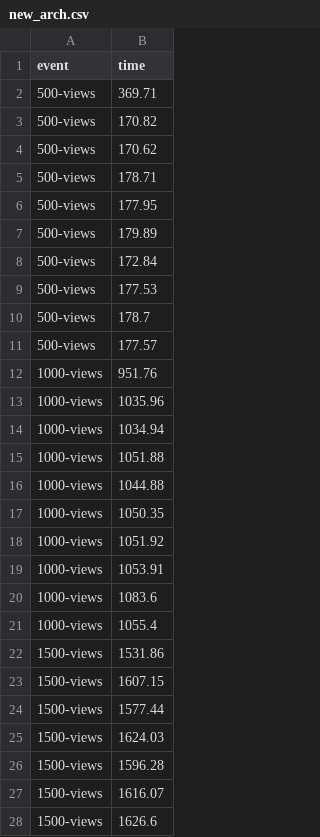
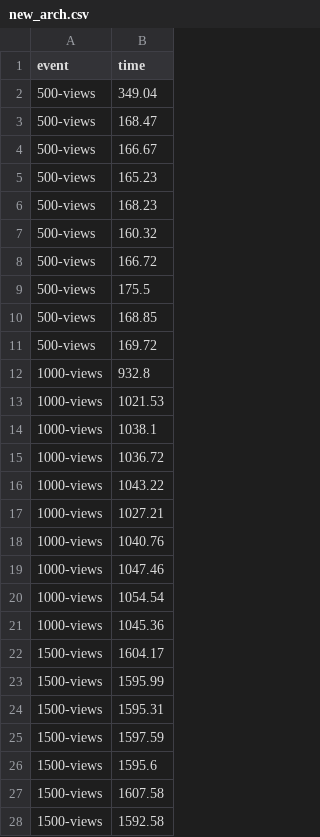
Before and after one commit to alfonsocj/new-arch-perf-example, a CSV file: perf-tests/android/new_arch.csv, drawn as a sheet; only a part is shown; the diff covers the shown part only.

```diff
--- a/perf-tests/android/new_arch.csv
+++ b/perf-tests/android/new_arch.csv
@@ -1,28 +1,28 @@
 event,time
-500-views,369.71
-500-views,170.82
-500-views,170.62
-500-views,178.71
-500-views,177.95
-500-views,179.89
-500-views,172.84
-500-views,177.53
-500-views,178.7
-500-views,177.57
-1000-views,951.76
-1000-views,1035.96
-1000-views,1034.94
-1000-views,1051.88
-1000-views,1044.88
-1000-views,1050.35
-1000-views,1051.92
-1000-views,1053.91
-1000-views,1083.6
-1000-views,1055.4
-1500-views,1531.86
-1500-views,1607.15
-1500-views,1577.44
-1500-views,1624.03
-1500-views,1596.28
-1500-views,1616.07
-1500-views,1626.6
+500-views,349.04
+500-views,168.47
+500-views,166.67
+500-views,165.23
+500-views,168.23
+500-views,160.32
+500-views,166.72
+500-views,175.5
+500-views,168.85
+500-views,169.72
+1000-views,932.8
+1000-views,1021.53
+1000-views,1038.1
+1000-views,1036.72
+1000-views,1043.22
+1000-views,1027.21
+1000-views,1040.76
+1000-views,1047.46
+1000-views,1054.54
+1000-views,1045.36
+1500-views,1604.17
+1500-views,1595.99
+1500-views,1595.31
+1500-views,1597.59
+1500-views,1595.6
+1500-views,1607.58
+1500-views,1592.58
```
Also changed, not shown: 40 added rows and 3 edited cells elsewhere in this file, perf-tests/android/old_arch.csv, perf-tests/ios/new_arch.csv, 9 other files.
